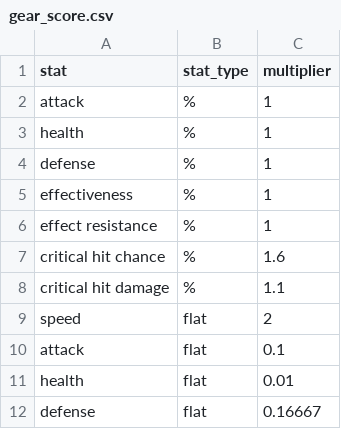
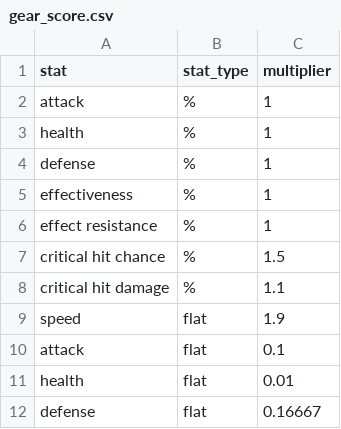
Before and after one commit to Kobai/gear-bot, a CSV file: res/gear_score.csv, drawn as a sheet.

Commit message:
edit multipliers

```diff
--- a/res/gear_score.csv
+++ b/res/gear_score.csv
@@ -6,5 +6,5 @@ effectiveness,%,1
 effect resistance,%,1
-critical hit chance,%,1.6
+critical hit chance,%,1.5
 critical hit damage,%,1.1
-speed,flat,2
+speed,flat,1.9
 attack,flat,0.1
```
